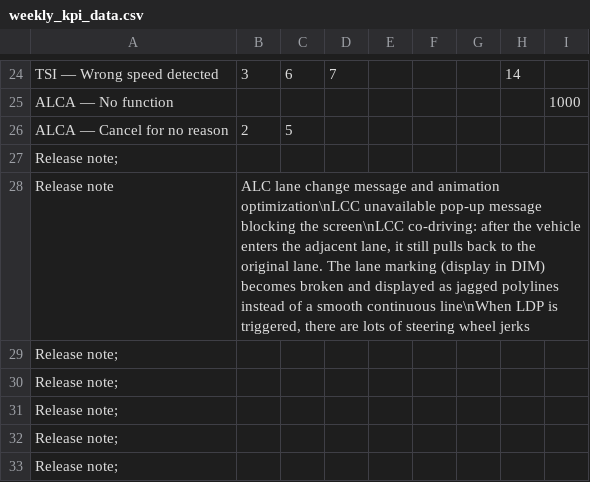
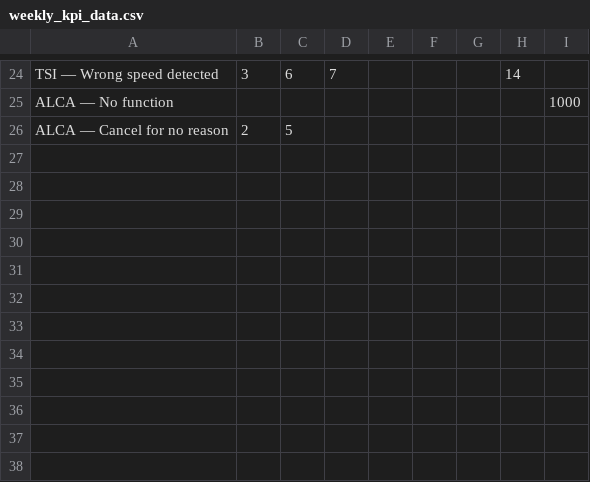
Before and after one commit to Lynoit/lynoit.github.io, a CSV file: weekly_kpi_data.csv, drawn as a sheet; only a part is shown, gaps mark what is left out; the diff names each change by its address in the sheet, - before the commit and + after, or states it on an @@ line.

Commit message:
Update weekly_kpi_data.csv

```diff
--- a/weekly_kpi_data.csv
+++ b/weekly_kpi_data.csv
-row 27: Release note;
-row 28: Release note | ALC lane change message and animation optimization\nLCC unavailable pop-up message blocking the screen\nLCC co-driving: after the vehicle enters the adjacent lane, it still pulls back to the original lane. The lane marking (display in DIM) becomes broken and displayed as jagged polylines instead of a smooth continuous line\nWhen LDP is triggered, there are lots of steering wheel jerks
-row 29: Release note;
-row 30: Release note;
-row 31: Release note;
-row 32: Release note;
-row 33: Release note;
```
